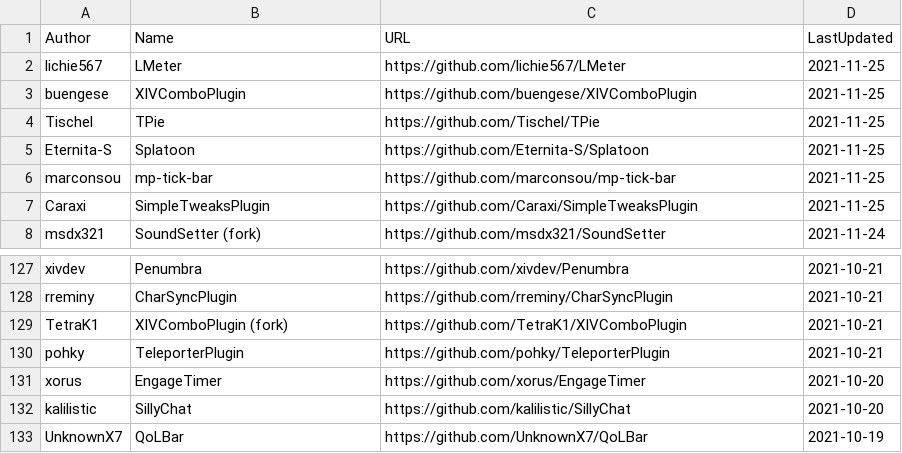
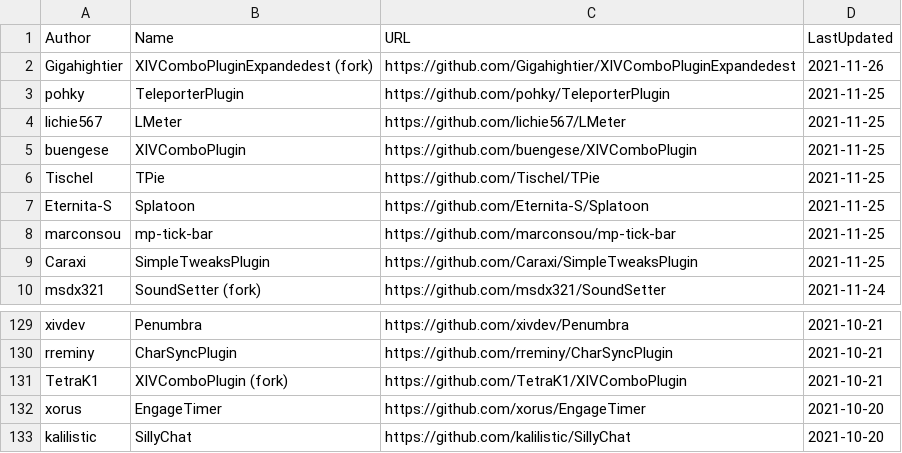
Before and after one commit to kalilistic/xivplugins, a CSV file: docs/_data/repos.csv, drawn as a sheet; only a part is shown, gaps mark what is left out; the shorter side is filled out with more unchanged rows.

```diff
--- a/docs/_data/repos.csv
+++ b/docs/_data/repos.csv
@@ -1,2 +1,4 @@
 Author,Name,URL,LastUpdated
+Gigahightier,XIVComboPluginExpandedest (fork),https://github.com/Gigahightier/XIVComboPluginExpandedest,2021-11-26
+pohky,TeleporterPlugin,https://github.com/pohky/TeleporterPlugin,2021-11-25
 lichie567,LMeter,https://github.com/lichie567/LMeter,2021-11-25
@@ -129,3 +131,2 @@ rreminy,CharSyncPlugin,https://github.com/rreminy/CharSyncPlugin,2021-10-21
 TetraK1,XIVComboPlugin (fork),https://github.com/TetraK1/XIVComboPlugin,2021-10-21
-pohky,TeleporterPlugin,https://github.com/pohky/TeleporterPlugin,2021-10-21
 xorus,EngageTimer,https://github.com/xorus/EngageTimer,2021-10-20
```
